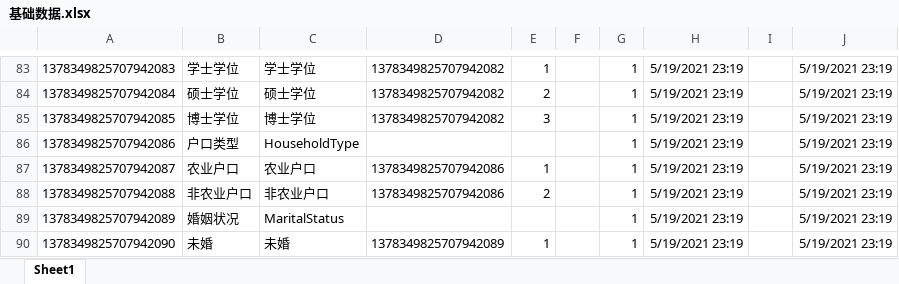
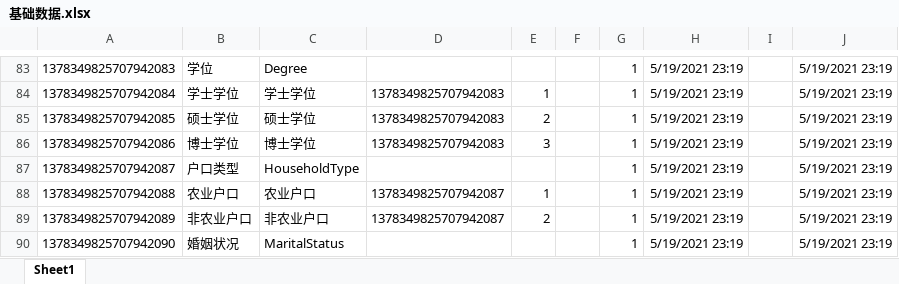
Before and after one commit to shanzhaozhen/hrs, an Excel workbook: doc/基础数据.xlsx, sheet Sheet1, drawn as a sheet; only a part is shown, gaps mark what is left out; values as stored, in another font and other column widths than the file's, no borders; the diff covers the shown part only; the diff names each change by its address in the sheet, - before the commit and + after, or states it on an @@ line.

```diff
--- a/doc/基础数据.xlsx (sheet Sheet1)
+++ b/doc/基础数据.xlsx (sheet Sheet1)
-B83: 学士学位
+B83: 学位
-C83: 学士学位
+C83: Degree
-D83: 1378349825707942082
+D83: (empty)
-E83: 1
+E83: (empty)
-B84: 硕士学位
+B84: 学士学位
-C84: 硕士学位
+C84: 学士学位
-D84:D85: 1378349825707942082
+D84:D85: 1378349825707942083
-E84: 2
+E84: 1
-B85: 博士学位
+B85: 硕士学位
-C85: 博士学位
+C85: 硕士学位
-E85: 3
+E85: 2
-B86: 户口类型
+B86: 博士学位
-C86: HouseholdType
+C86: 博士学位
-D86: (empty)
+D86: 1378349825707942083
-E86: (empty)
+E86: 3
-B87: 农业户口
+B87: 户口类型
-C87: 农业户口
+C87: HouseholdType
-D87: 1378349825707942086
+D87: (empty)
-E87: 1
+E87: (empty)
-B88: 非农业户口
+B88: 农业户口
-C88: 非农业户口
+C88: 农业户口
-D88: 1378349825707942086
+D88: 1378349825707942087
-E88: 2
+E88: 1
-B89: 婚姻状况
+B89: 非农业户口
-C89: MaritalStatus
+C89: 非农业户口
-D89: (empty)
+D89: 1378349825707942087
-E89: (empty)
+E89: 2
-B90: 未婚
+B90: 婚姻状况
-C90: 未婚
+C90: MaritalStatus
-D90: 1378349825707942089
+D90: (empty)
-E90: 1
+E90: (empty)
```
Also changed, not shown: other rows of this sheet.
